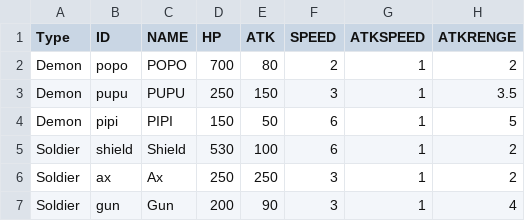
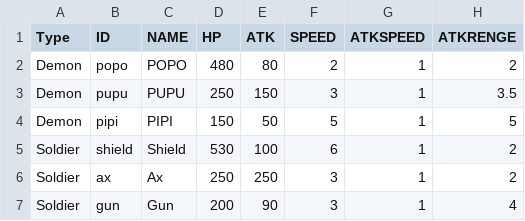
Before and after one commit to yoo3006/yoo3006.github.io, a CSV file: ParamData.csv, drawn as a sheet.

```diff
--- a/ParamData.csv
+++ b/ParamData.csv
@@ -1,5 +1,5 @@
 Type,ID,NAME,HP,ATK,SPEED,ATKSPEED,ATKRENGE
-Demon,popo,POPO,700,80,2,1,2
+Demon,popo,POPO,480,80,2,1,2
 Demon,pupu,PUPU,250,150,3,1,3.5
-Demon,pipi,PIPI,150,50,6,1,5
+Demon,pipi,PIPI,150,50,5,1,5
 Soldier,shield,Shield,530,100,6,1,2
```
Also changed, not shown: 1 other file.
